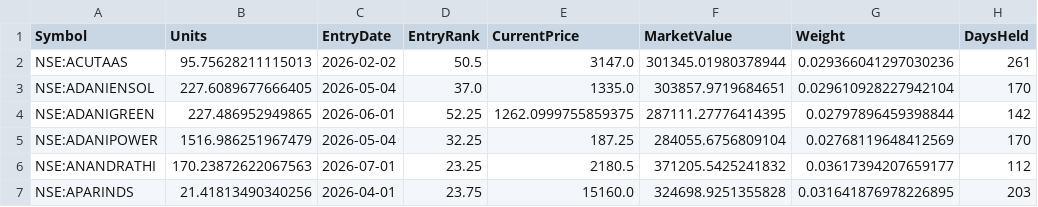
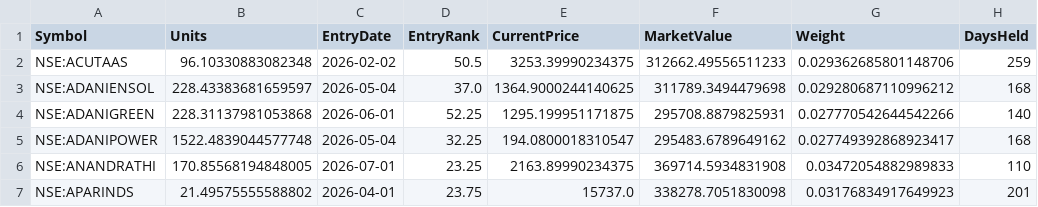
Before and after one commit to amitchoksi7747-debug/momentum-dashboard, a CSV file: data/processed/strategies/S4/current_holdings.csv, drawn as a sheet; only a part is shown; the diff covers the shown part only; the diff names each change by its address in the sheet, - before the commit and + after, or states it on an @@ line.

Commit message:
data: momentum rebuild 2026-10-21 21:29 UTC

```diff
--- a/data/processed/strategies/S4/current_holdings.csv
+++ b/data/processed/strategies/S4/current_holdings.csv
-B2 (Units): 95.75628211115013
+B2 (Units): 96.10330883082348
-E2 (CurrentPrice): 3147.0
+E2 (CurrentPrice): 3253.39990234375
-F2 (MarketValue): 301345.01980378944
+F2 (MarketValue): 312662.49556511233
-G2 (Weight): 0.029366041297030236
+G2 (Weight): 0.029362685801148706
-H2 (DaysHeld): 261
+H2 (DaysHeld): 259
-B3 (Units): 227.6089677666405
+B3 (Units): 228.43383681659597
-E3 (CurrentPrice): 1335.0
+E3 (CurrentPrice): 1364.9000244140625
-F3 (MarketValue): 303857.9719684651
+F3 (MarketValue): 311789.3494479698
-G3 (Weight): 0.029610928227942104
+G3 (Weight): 0.029280687110996212
-H3 (DaysHeld): 170
+H3 (DaysHeld): 168
-B4 (Units): 227.486952949865
+B4 (Units): 228.31137981053868
-E4 (CurrentPrice): 1262.0999755859375
+E4 (CurrentPrice): 1295.199951171875
-F4 (MarketValue): 287111.27776414395
+F4 (MarketValue): 295708.8879825931
-G4 (Weight): 0.02797896459398844
+G4 (Weight): 0.027770542644542266
-H4 (DaysHeld): 142
+H4 (DaysHeld): 140
-B5 (Units): 1516.986251967479
+B5 (Units): 1522.4839044577748
-E5 (CurrentPrice): 187.25
+E5 (CurrentPrice): 194.0800018310547
-F5 (MarketValue): 284055.6756809104
+F5 (MarketValue): 295483.6789649162
-G5 (Weight): 0.02768119648412569
+G5 (Weight): 0.027749392868923417
-H5 (DaysHeld): 170
+H5 (DaysHeld): 168
-B6 (Units): 170.23872622067563
+B6 (Units): 170.85568194848005
-E6 (CurrentPrice): 2180.5
+E6 (CurrentPrice): 2163.89990234375
-F6 (MarketValue): 371205.5425241832
+F6 (MarketValue): 369714.5934831908
-G6 (Weight): 0.03617394207659177
+G6 (Weight): 0.03472054882989833
-H6 (DaysHeld): 112
+H6 (DaysHeld): 110
-B7 (Units): 21.41813490340256
+B7 (Units): 21.49575555588802
-E7 (CurrentPrice): 15160.0
+E7 (CurrentPrice): 15737.0
-F7 (MarketValue): 324698.9251355828
+F7 (MarketValue): 338278.7051830098
-G7 (Weight): 0.031641876978226895
+G7 (Weight): 0.03176834917649923
-H7 (DaysHeld): 203
+H7 (DaysHeld): 201
```
Also changed, not shown: 1 added row, 1 removed row and 115 edited cells elsewhere in this file, data/processed/strategies/S1/current_holdings.csv, data/processed/strategies/S1/drawdown.csv, 25 other files.
